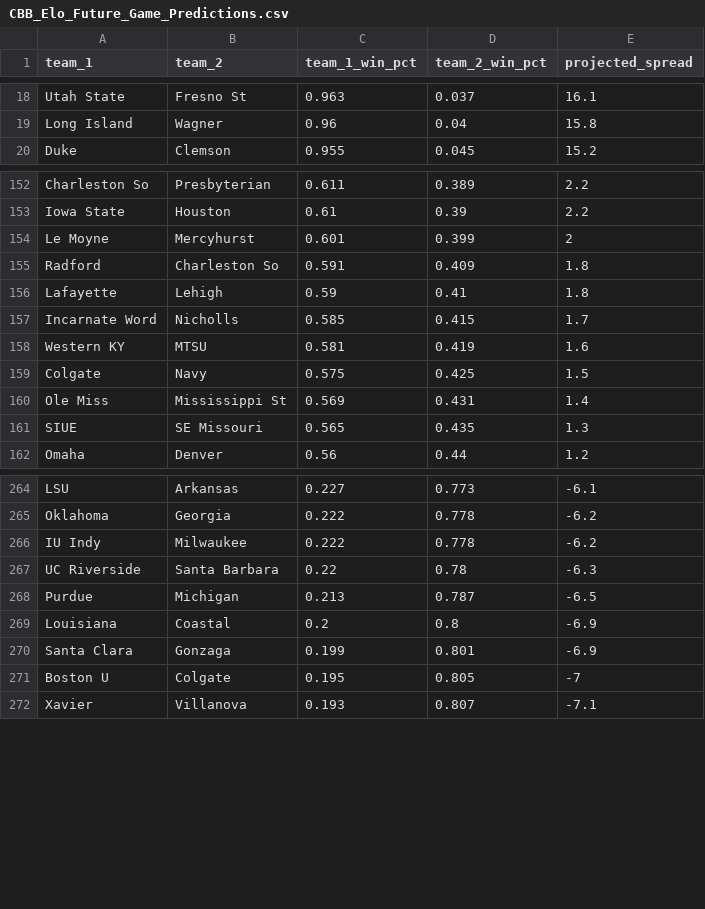
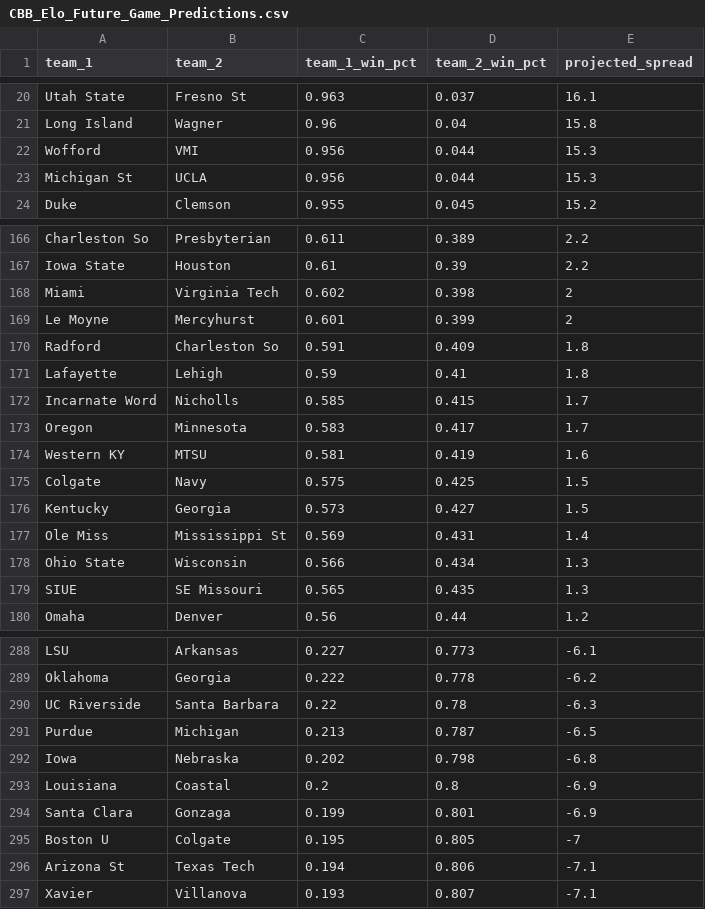
Before and after one commit to lukecassada05-eng/lukecassada.github.io, a CSV file: CBB/data/CBB_Elo_Future_Game_Predictions.csv, drawn as a sheet; only a part is shown, gaps mark what is left out; the diff covers the shown part only.

```diff
--- a/CBB/data/CBB_Elo_Future_Game_Predictions.csv
+++ b/CBB/data/CBB_Elo_Future_Game_Predictions.csv
@@ -19,2 +21,4 @@ Utah State,Fresno St,0.963,0.037,16.1
 Long Island,Wagner,0.96,0.04,15.8
+Wofford,VMI,0.956,0.044,15.3
+Michigan St,UCLA,0.956,0.044,15.3
 Duke,Clemson,0.955,0.045,15.2
@@ -153,2 +167,3 @@ Charleston So,Presbyterian,0.611,0.389,2.2
 Iowa State,Houston,0.61,0.39,2.2
+Miami,Virginia Tech,0.602,0.398,2
 Le Moyne,Mercyhurst,0.601,0.399,2
@@ -157,5 +172,8 @@ Lafayette,Lehigh,0.59,0.41,1.8
 Incarnate Word,Nicholls,0.585,0.415,1.7
+Oregon,Minnesota,0.583,0.417,1.7
 Western KY,MTSU,0.581,0.419,1.6
 Colgate,Navy,0.575,0.425,1.5
+Kentucky,Georgia,0.573,0.427,1.5
 Ole Miss,Mississippi St,0.569,0.431,1.4
+Ohio State,Wisconsin,0.566,0.434,1.3
 SIUE,SE Missouri,0.565,0.435,1.3
@@ -265,5 +289,5 @@ LSU,Arkansas,0.227,0.773,-6.1
 Oklahoma,Georgia,0.222,0.778,-6.2
-IU Indy,Milwaukee,0.222,0.778,-6.2
 UC Riverside,Santa Barbara,0.22,0.78,-6.3
 Purdue,Michigan,0.213,0.787,-6.5
+Iowa,Nebraska,0.202,0.798,-6.8
 Louisiana,Coastal,0.2,0.8,-6.9
@@ -271,2 +295,3 @@ Santa Clara,Gonzaga,0.199,0.801,-6.9
 Boston U,Colgate,0.195,0.805,-7
+Arizona St,Texas Tech,0.194,0.806,-7.1
 Xavier,Villanova,0.193,0.807,-7.1
```
Also changed, not shown: 22 added rows elsewhere in this file, CBB/data/CBB_Projected_Final_Records_2026.csv, CBB/data/CBB_Projected_Records_SOS_2026.csv.
